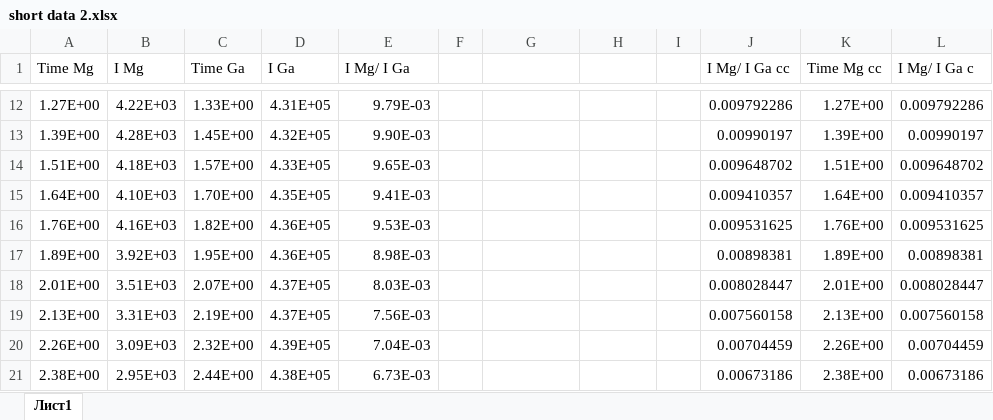
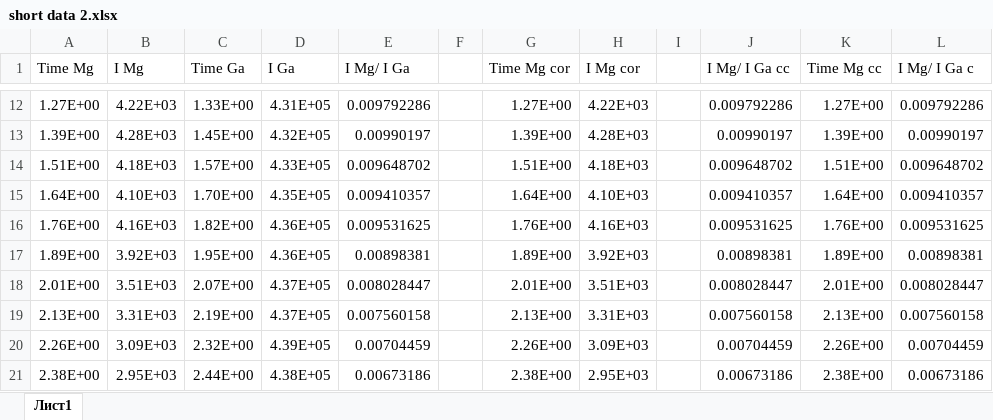
Before and after one commit to koromsergei/Python_tasks_algorithm, an Excel workbook: ITMO/homeworks/sims/attemt2/short data 2.xlsx, sheet Лист1, drawn as a sheet; only a part is shown, gaps mark what is left out; values as stored, in another font and other column widths than the file's, no borders; the diff covers the shown part only; the diff names each change by its address in the sheet, - before the commit and + after, or states it on an @@ line.

```diff
--- a/ITMO/homeworks/sims/attemt2/short data 2.xlsx (sheet Лист1)
+++ b/ITMO/homeworks/sims/attemt2/short data 2.xlsx (sheet Лист1)
-G1: (empty)
+G1: Time Mg cor
-H1: (empty)
+H1: I Mg cor
-E12 (I Mg/ I Ga): 9.79E-03
+E12 (I Mg/ I Ga): 0.009792286
-G12 (Time Mg cor): (empty)
+G12 (Time Mg cor): 1.27E+00
-H12 (I Mg cor): (empty)
+H12 (I Mg cor): 4.22E+03
-E13 (I Mg/ I Ga): 9.90E-03
+E13 (I Mg/ I Ga): 0.00990197
-G13 (Time Mg cor): (empty)
+G13 (Time Mg cor): 1.39E+00
-H13 (I Mg cor): (empty)
+H13 (I Mg cor): 4.28E+03
-E14 (I Mg/ I Ga): 9.65E-03
+E14 (I Mg/ I Ga): 0.009648702
-G14 (Time Mg cor): (empty)
+G14 (Time Mg cor): 1.51E+00
-H14 (I Mg cor): (empty)
+H14 (I Mg cor): 4.18E+03
-E15 (I Mg/ I Ga): 9.41E-03
+E15 (I Mg/ I Ga): 0.009410357
-G15 (Time Mg cor): (empty)
+G15 (Time Mg cor): 1.64E+00
-H15 (I Mg cor): (empty)
+H15 (I Mg cor): 4.10E+03
-E16 (I Mg/ I Ga): 9.53E-03
+E16 (I Mg/ I Ga): 0.009531625
-G16 (Time Mg cor): (empty)
+G16 (Time Mg cor): 1.76E+00
-H16 (I Mg cor): (empty)
+H16 (I Mg cor): 4.16E+03
-E17 (I Mg/ I Ga): 8.98E-03
+E17 (I Mg/ I Ga): 0.00898381
-G17 (Time Mg cor): (empty)
+G17 (Time Mg cor): 1.89E+00
-H17 (I Mg cor): (empty)
+H17 (I Mg cor): 3.92E+03
-E18 (I Mg/ I Ga): 8.03E-03
+E18 (I Mg/ I Ga): 0.008028447
-G18 (Time Mg cor): (empty)
+G18 (Time Mg cor): 2.01E+00
-H18 (I Mg cor): (empty)
+H18 (I Mg cor): 3.51E+03
-E19 (I Mg/ I Ga): 7.56E-03
+E19 (I Mg/ I Ga): 0.007560158
-G19 (Time Mg cor): (empty)
+G19 (Time Mg cor): 2.13E+00
-H19 (I Mg cor): (empty)
+H19 (I Mg cor): 3.31E+03
-E20 (I Mg/ I Ga): 7.04E-03
+E20 (I Mg/ I Ga): 0.00704459
-G20 (Time Mg cor): (empty)
+G20 (Time Mg cor): 2.26E+00
-H20 (I Mg cor): (empty)
+H20 (I Mg cor): 3.09E+03
-E21 (I Mg/ I Ga): 6.73E-03
+E21 (I Mg/ I Ga): 0.00673186
-G21 (Time Mg cor): (empty)
+G21 (Time Mg cor): 2.38E+00
-H21 (I Mg cor): (empty)
+H21 (I Mg cor): 2.95E+03
```
Also changed, not shown: 364 edited cells elsewhere in this sheet, ITMO/homeworks/sims/attemt2/short data mg 2.xlsx, ITMO/homeworks/sims/attemt2/short data mg 3.xlsx, 5 other files.
